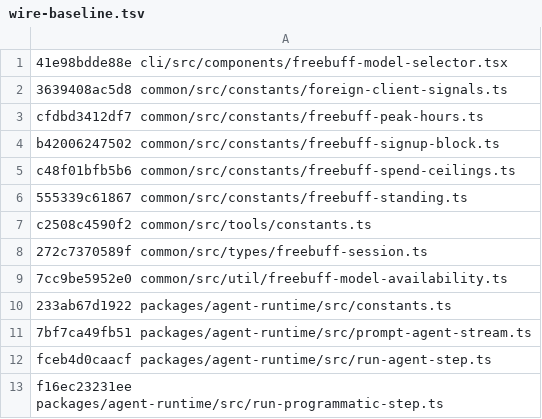
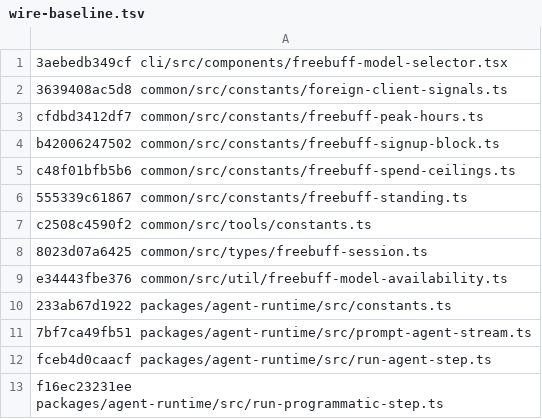
Before and after one commit to trefeon/freebuff-proxy, a TSV file: scripts/wire-baseline.tsv, drawn as a sheet.

Commit message:
fix(modelcat): solar-pro4 per-model count cap removed (upstream 051fd4d9)
Upstream FREEBUFF_PER_MODEL_SESSION_CAPS is EMPTY since the count cap
closed 2026-09-01: solar's 1/day trial window (added 2026-08-31, closed a
day later) came off — its corrected cost sits with the cheaper premium
rows, so the shared premium pool meters it alone. The per-session $ spend
ceiling (FREEBUFF_PER_MODEL_SESSION_SPEND_CAPS) stays upstream-side; the
proxy never enforces USD ceilings.

Registry pin refreshed (051fd4d9b250, npm 0.0.166), vendor-version bumped.
GLM 5.3 Flash effort ladder ['low','high','max'] unchanged (max restored
to the ladder 2026-09-01, Go already matched); glm-5.2 promo 1/day kept
(FREEBUFF_REWARD_MAX_DAILY_SESSIONS=1). Wire drift (freebuff-session.ts
freeWindows type, model-selector freeWindows display, model-availability
Solar copy) is CLI display-only — no Go surface mirrors those; wire
baseline refreshed. check-upstream OK @ 072f83bb. Hermetic suite green.

```diff
--- a/scripts/wire-baseline.tsv
+++ b/scripts/wire-baseline.tsv
@@ -1,2 +1,2 @@
-41e98bdde88e cli/src/components/freebuff-model-selector.tsx
+3aebedb349cf cli/src/components/freebuff-model-selector.tsx
 3639408ac5d8 common/src/constants/foreign-client-signals.ts
@@ -7,4 +7,4 @@ c48f01bfb5b6 common/src/constants/freebuff-spend-ceilings.ts
 c2508c4590f2 common/src/tools/constants.ts
-272c7370589f common/src/types/freebuff-session.ts
-7cc9be5952e0 common/src/util/freebuff-model-availability.ts
+8023d07a6425 common/src/types/freebuff-session.ts
+e34443fbe376 common/src/util/freebuff-model-availability.ts
 233ab67d1922 packages/agent-runtime/src/constants.ts
```
Also changed, not shown: 5 other files.
